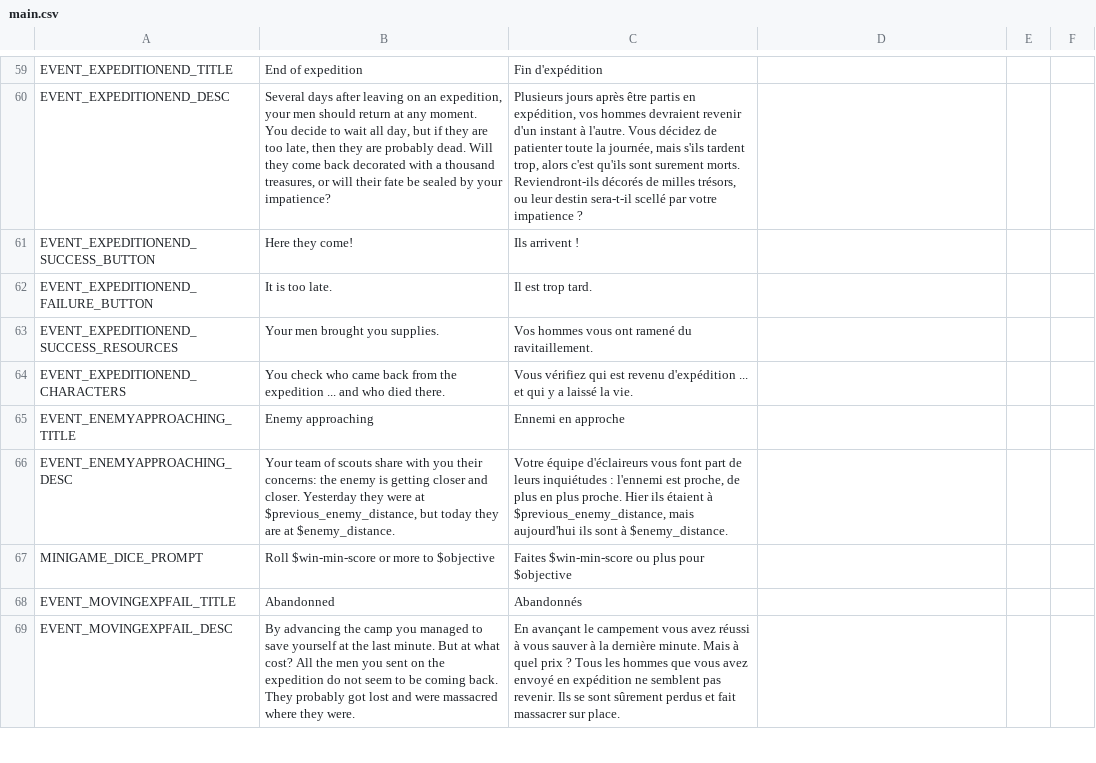
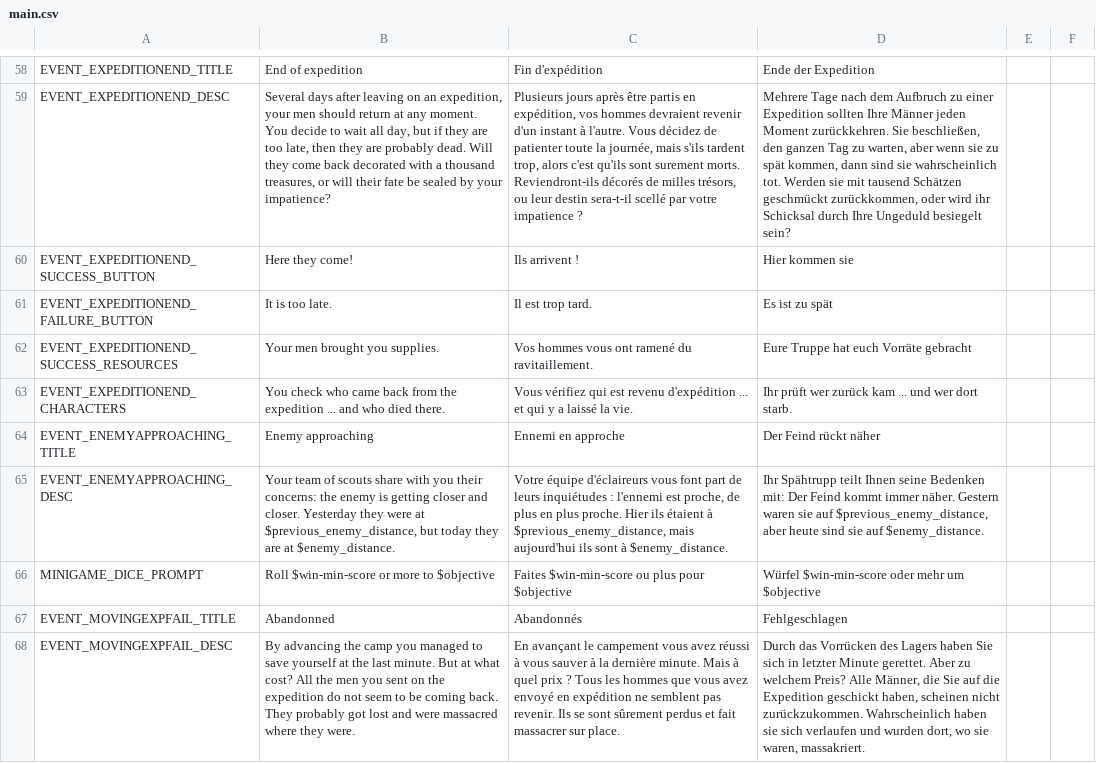
Before and after one commit to NimbleBeasts/BrackeysGameJam2021.1, a CSV file: Localization/main.csv, drawn as a sheet; only a part is shown, gaps mark what is left out; addresses are those after the commit; the diff covers the shown part only; the diff names each change by its address in the sheet, - before the commit and + after, or states it on an @@ line.

```diff
--- a/Localization/main.csv
+++ b/Localization/main.csv
-D58: (empty)
+D58: Ende der Expedition
-D59: (empty)
+D59: Mehrere Tage nach dem Aufbruch zu einer Expedition sollten Ihre Männer jeden Moment zurückkehren. Sie beschließen, den ganzen Tag zu warten, aber wenn sie zu spät kommen, dann sind sie wahrscheinlich tot. Werden sie mit tausend Schätzen geschmückt zurückkommen, oder wird ihr Schicksal durch Ihre Ungeduld besiegelt sein?
-D60: (empty)
+D60: Hier kommen sie
-D61: (empty)
+D61: Es ist zu spät
-D62: (empty)
+D62: Eure Truppe hat euch Vorräte gebracht
-D63: (empty)
+D63: Ihr prüft wer zurück kam ... und wer dort starb.
-D64: (empty)
+D64: Der Feind rückt näher
-D65: (empty)
+D65: Ihr Spähtrupp teilt Ihnen seine Bedenken mit: Der Feind kommt immer näher. Gestern waren sie auf $previous_enemy_distance, aber heute sind sie auf $enemy_distance.
-D66: (empty)
+D66: Würfel $win-min-score oder mehr um $objective
-D67: (empty)
+D67: Fehlgeschlagen
-D68: (empty)
+D68: Durch das Vorrücken des Lagers haben Sie sich in letzter Minute gerettet. Aber zu welchem Preis? Alle Männer, die Sie auf die Expedition geschickt haben, scheinen nicht zurückzukommen. Wahrscheinlich haben sie sich verlaufen und wurden dort, wo sie waren, massakriert.
```
Also changed, not shown: 1 removed row and 51 edited cells elsewhere in this file, 4 other files.
